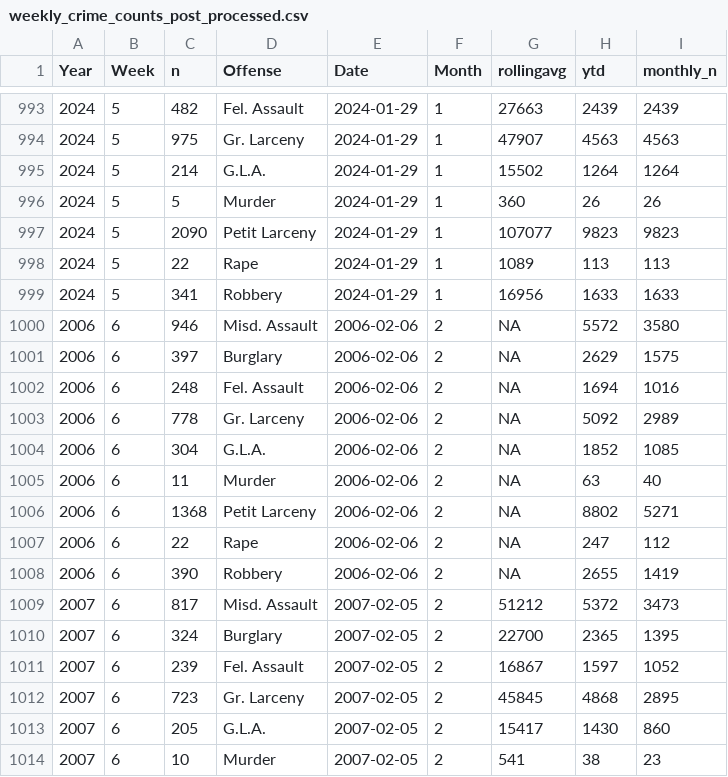
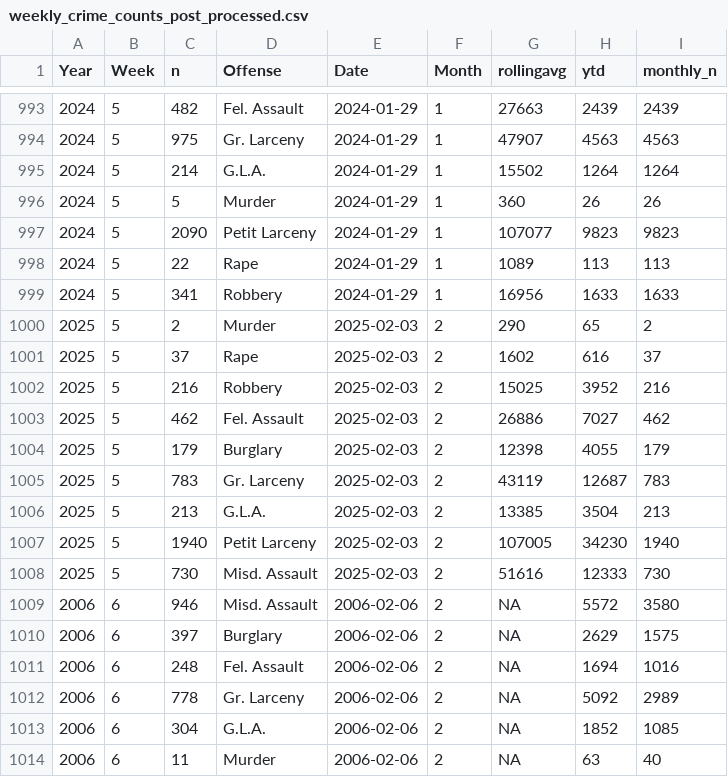
Before and after one commit to CharlesFainLehman/new_york_crime_dashboard, a CSV file: dat/weekly_crime_counts_post_processed.csv, drawn as a sheet; only a part is shown, gaps mark what is left out; the shorter side is filled out with more unchanged rows.

```diff
--- a/dat/weekly_crime_counts_post_processed.csv
+++ b/dat/weekly_crime_counts_post_processed.csv
@@ -999,2 +999,11 @@
 2024,5,341,"Robbery",2024-01-29,1,16956,1633,1633
+2025,5,2,"Murder",2025-02-03,2,290,65,2
+2025,5,37,"Rape",2025-02-03,2,1602,616,37
+2025,5,216,"Robbery",2025-02-03,2,15025,3952,216
+2025,5,462,"Fel. Assault",2025-02-03,2,26886,7027,462
+2025,5,179,"Burglary",2025-02-03,2,12398,4055,179
+2025,5,783,"Gr. Larceny",2025-02-03,2,43119,12687,783
+2025,5,213,"G.L.A.",2025-02-03,2,13385,3504,213
+2025,5,1940,"Petit Larceny",2025-02-03,2,107005,34230,1940
+2025,5,730,"Misd. Assault",2025-02-03,2,51616,12333,730
 2006,6,946,"Misd. Assault",2006-02-06,2,NA,5572,3580
```
Also changed, not shown: dat/weekly_crime_counts.csv, 1 other file.
